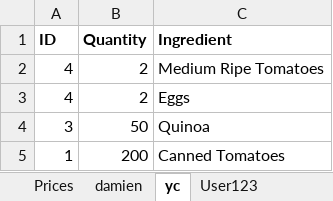
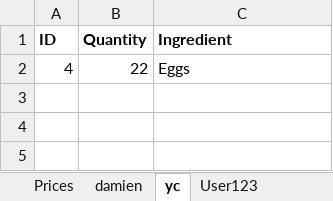
Before and after one commit to DamienSng/AppDev, an Excel workbook: website/Cart.xlsx, sheet yc, drawn as a sheet; values as stored, in another font and other column widths than the file's, no borders; removed rows and columns are numbered as before the commit, all else as after; the diff names each change by its address in the sheet, - before the commit and + after, or states it on an @@ line.

```diff
--- a/website/Cart.xlsx (sheet yc)
+++ b/website/Cart.xlsx (sheet yc)
-row 2: 4 | 2 | Medium Ripe Tomatoes
-B2 (Quantity): 2
+B2 (Quantity): 22
-row 4: 3 | 50 | Quinoa
-row 5: 1 | 200 | Canned Tomatoes
```
Also changed, not shown: website/DB.xlsx, 3 other files.
